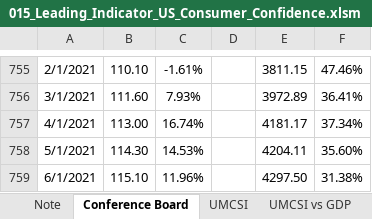
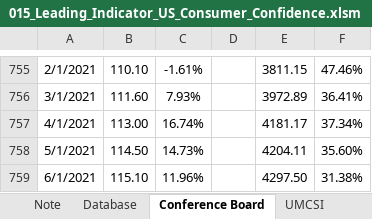
Before and after one commit to markjm5/portfoliomanagement, an Excel workbook: trading_excel_files/03_Leading_Indicators/015_Leading_Indicator_US_Consumer_Confidence.xlsm, sheet Conference Board, drawn as a sheet; only a part is shown, gaps mark what is left out; values as stored, in another font and other column widths than the file's, no borders; charts and pictures and conditional formats and table styles not drawn; the diff names each change by its address in the sheet, - before the commit and + after, or states it on an @@ line.

```diff
--- a/trading_excel_files/03_Leading_Indicators/015_Leading_Indicator_US_Consumer_Confidence.xlsm (sheet Conference Board)
+++ b/trading_excel_files/03_Leading_Indicators/015_Leading_Indicator_US_Consumer_Confidence.xlsm (sheet Conference Board)
+sheet tab: Database
-B758: 114.30
+B758: 114.50
-C758: 14.53%
+C758: 14.73%
```
Also changed, not shown: charts or pictures, 2 other files.
